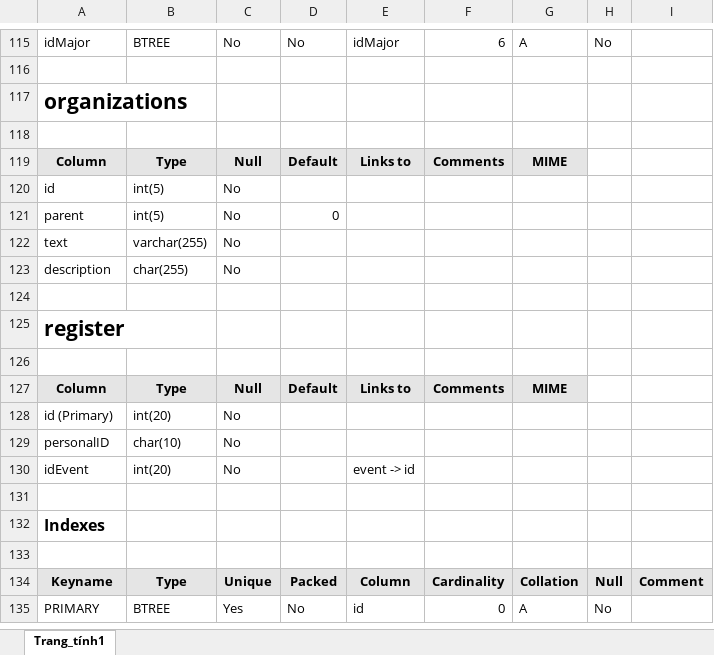
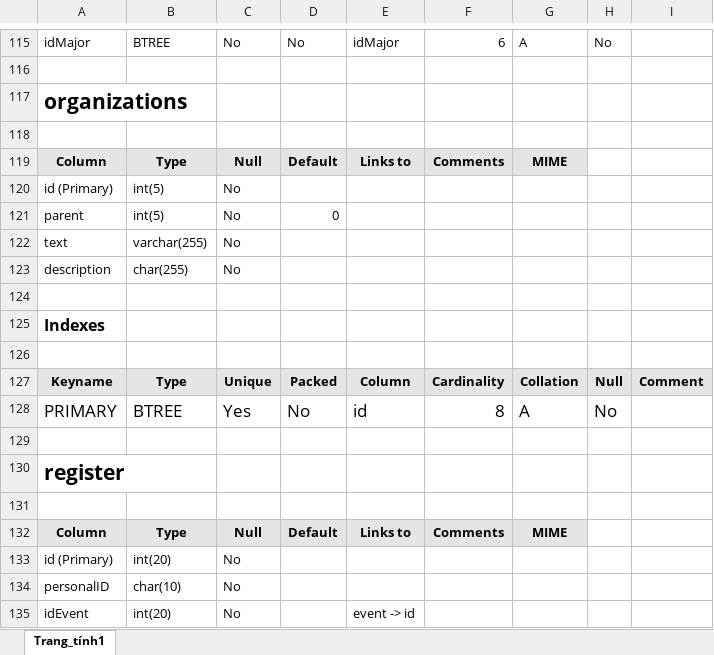
Before and after one commit to ngthuc/NCKH-Attendance-with-CTU-ID-Card, an Excel workbook: Docs/dictionarydata20171223.xlsx, sheet Trang_tính1, drawn as a sheet; only a part is shown, gaps mark what is left out; the shorter side is filled out with more unchanged rows; values as stored, in another font and other column widths than the file's, no borders; charts and pictures not drawn; the diff names each change by its address in the sheet, - before the commit and + after, or states it on an @@ line.

```diff
--- a/Docs/dictionarydata20171223.xlsx (sheet Trang_tính1)
+++ b/Docs/dictionarydata20171223.xlsx (sheet Trang_tính1)
-A120: id
+A120: id (Primary)
+row 124: (empty)
+row 125: Indexes
+row 126: (empty)
+row 127: Keyname | Type | Unique | Packed | Column | Cardinality | Collation | Null | Comment
+row 128: PRIMARY | BTREE | Yes | No | id | 8 | A | No
```
Also changed, not shown: charts or pictures, 5 other files.
